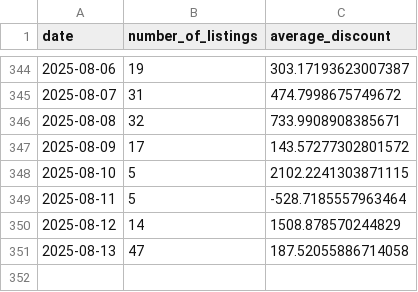
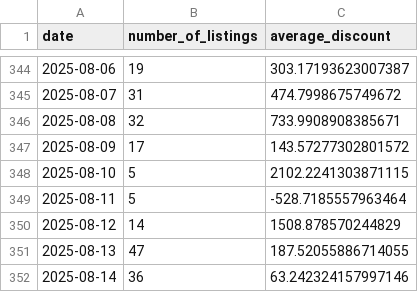
Before and after one commit to MMel099/UsedCarPricer, a CSV file: data/daily_stats.csv, drawn as a sheet; only a part is shown, gaps mark what is left out.

```diff
--- a/data/daily_stats.csv
+++ b/data/daily_stats.csv
@@ -350,2 +350,3 @@ date,number_of_listings,average_discount
 2025-08-12,14,1508.878570244829
-2025-08-13,47,187.52055886714058
+2025-08-13,47,187.52055886714055
+2025-08-14,36,63.242324157997146
```
Also changed, not shown: data/master_data.csv, data/newest_data.csv, 3 other files.
